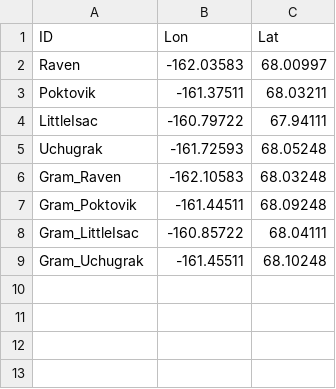
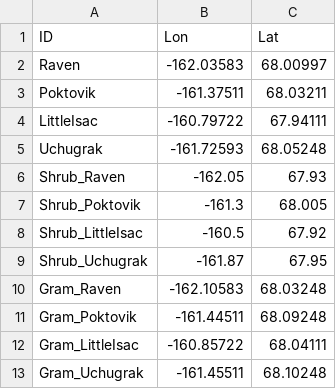
Before and after one commit to ua-snap/shiny-apps, a CSV file: run_alfresco/pts/Noatak_lake_locations.csv, drawn as a sheet; the diff names each change by its address in the sheet, - before the commit and + after, or states it on an @@ line.

Commit message:
Update lake locations

```diff
--- a/run_alfresco/pts/Noatak_lake_locations.csv
+++ b/run_alfresco/pts/Noatak_lake_locations.csv
+row 6: Shrub_Raven | -162.05 | 67.93
+row 7: Shrub_Poktovik | -161.3 | 68.005
+row 8: Shrub_LittleIsac | -160.5 | 67.92
+row 9: Shrub_Uchugrak | -161.87 | 67.95
```
